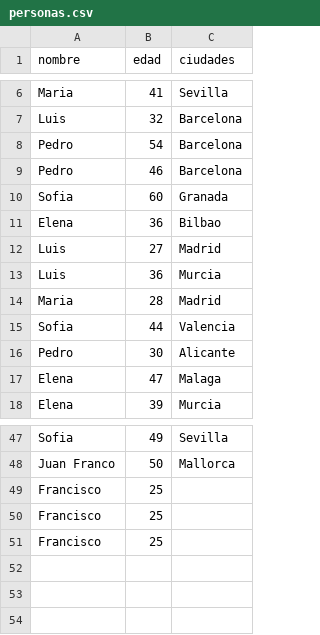
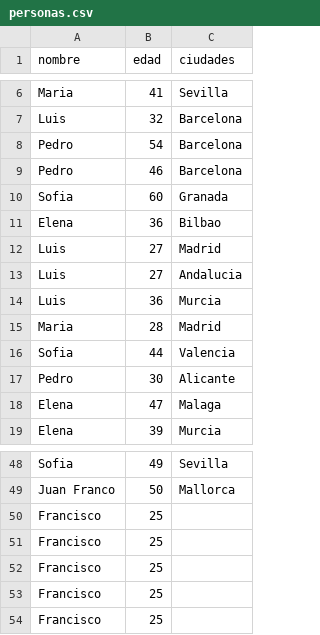
Before and after one commit to francoalejo21/Ejercicio_Individual_Taller, a CSV file: tablas/personas.csv, drawn as a sheet; only a part is shown, gaps mark what is left out.

```diff
--- a/tablas/personas.csv
+++ b/tablas/personas.csv
@@ -12,2 +12,3 @@ Elena,36,Bilbao
 Luis,27,Madrid
+Luis,27,Andalucia
 Luis,36,Murcia
@@ -48,2 +49,4 @@ Sofia,49,Sevilla
 Juan Franco,50,Mallorca
+Francisco,25,
+Francisco,25,
 Francisco,25,
```
Also changed, not shown: 5 other files.
